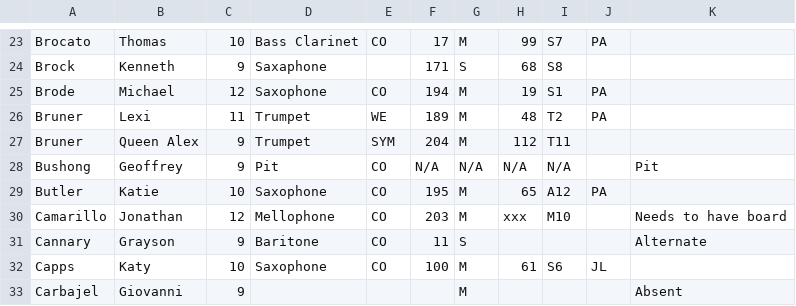
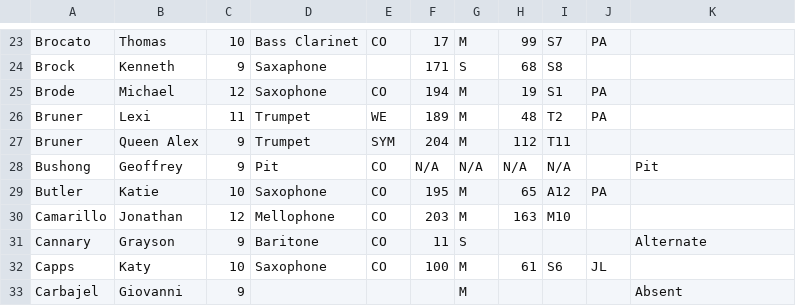
Before and after one commit to burundiocibu/bling, a CSV file: hatList.csv, drawn as a sheet; only a part is shown, gaps mark what is left out.

Commit message:
Added last marcher

```diff
--- a/hatList.csv
+++ b/hatList.csv
@@ -29,3 +29,3 @@ Bushong,Geoffrey,9,Pit,CO,N/A,N/A,N/A,N/A,,Pit
 Butler,Katie,10,Saxophone,CO,195,M,65,A12,PA,
-Camarillo,Jonathan,12,Mellophone,CO,203,M,xxx,M10,,Needs to have board
+Camarillo,Jonathan,12,Mellophone,CO,203,M,163,M10,,
 Cannary,Grayson,9,Baritone,CO,11,S,,,,Alternate
```
